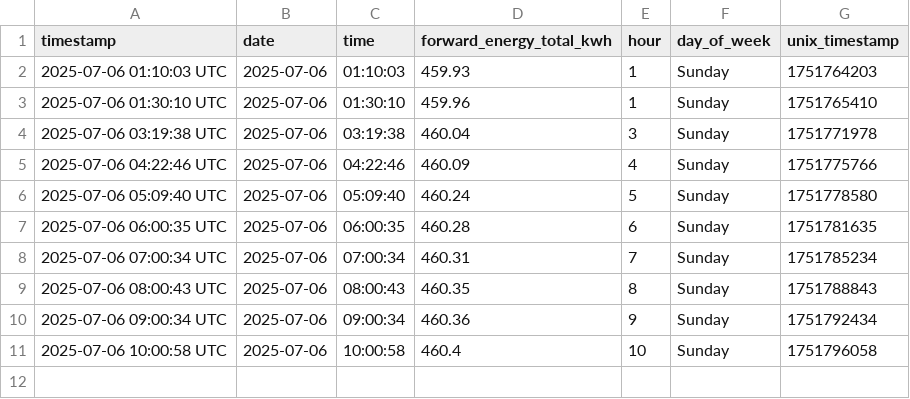
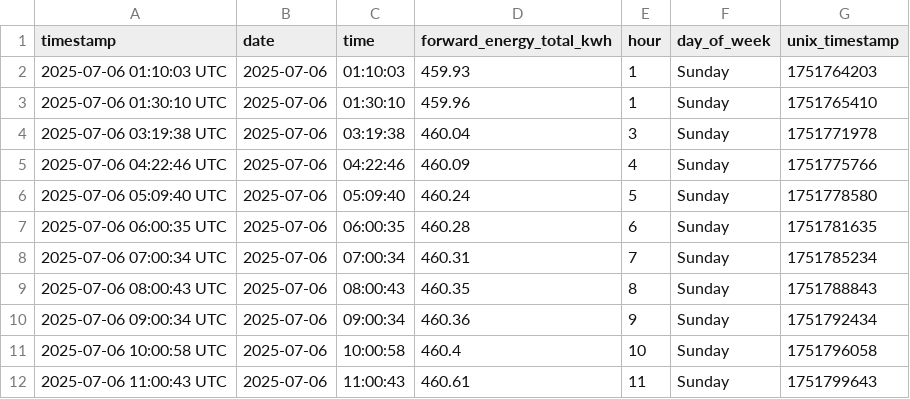
Before and after one commit to Youssef2id/tuya_energy_logger, a CSV file: data/daily/energy_2025-07-06.csv, drawn as a sheet.

```diff
--- a/data/daily/energy_2025-07-06.csv
+++ b/data/daily/energy_2025-07-06.csv
@@ -11 +11,2 @@ timestamp,date,time,forward_energy_total_kwh,hour,day_of_week,unix_timestamp
 2025-07-06 10:00:58 UTC,2025-07-06,10:00:58,460.4,10,Sunday,1751796058
+2025-07-06 11:00:43 UTC,2025-07-06,11:00:43,460.61,11,Sunday,1751799643
```
Also changed, not shown: 3 other files.
